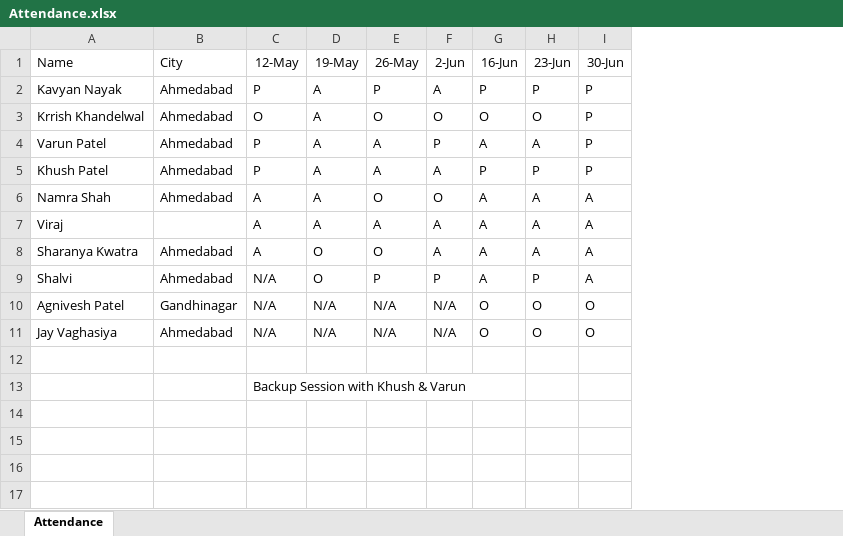
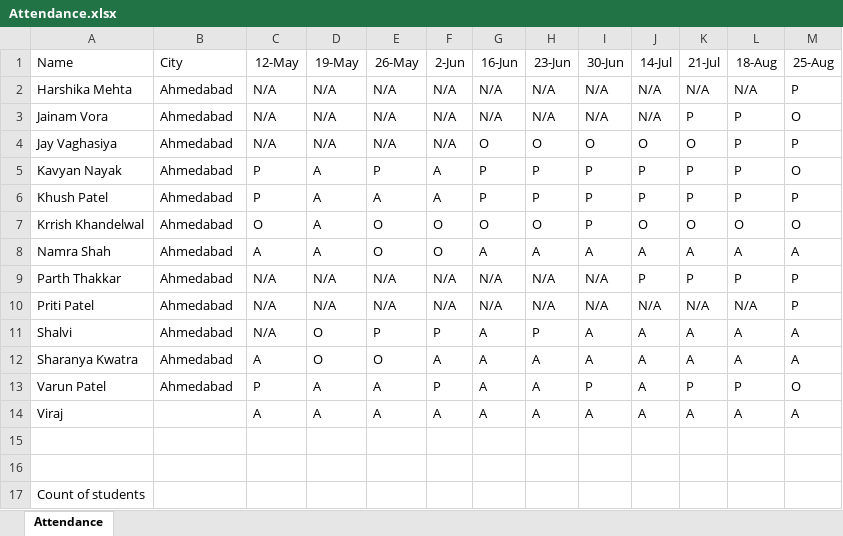
Before and after one commit to alakhpandya/24_DS_CLUB_BATCH1_AHM, an Excel workbook: Attendance.xlsx, sheet Attendance, drawn as a sheet; values as stored, in another font and other column widths than the file's, no borders; removed rows and columns are numbered as before the commit, all else as after; the diff names each change by its address in the sheet, - before the commit and + after, or states it on an @@ line.

```diff
--- a/Attendance.xlsx (sheet Attendance)
+++ b/Attendance.xlsx (sheet Attendance)
+column J (14-Jul), row 5: P; row 7: O; rows 13-14: A | A
+column K (21-Jul), row 5: P; row 7: O; rows 13-14: P | A
+column L (18-Aug), row 5: P; row 7: O; rows 13-14: P | A
+column M (25-Aug), row 5: O; row 7: O; rows 13-14: O | A
+row 2: Harshika Mehta | Ahmedabad | N/A | N/A | N/A | N/A | N/A | N/A | N/A | N/A | N/A | N/A | P
+row 3: Jainam Vora | Ahmedabad | N/A | N/A | N/A | N/A | N/A | N/A | N/A | N/A | P | P | O
@@ row 11 moved to row 4: Jay Vaghasiya @@
@@ row 5 moved to row 6: Khush Patel @@
@@ row 6 moved to row 8: Namra Shah @@
+row 9: Parth Thakkar | Ahmedabad | N/A | N/A | N/A | N/A | N/A | N/A | N/A | P | P | P | P
+row 10: Priti Patel | Ahmedabad | N/A | N/A | N/A | N/A | N/A | N/A | N/A | N/A | N/A | N/A | P
@@ row 9 moved to row 11: Shalvi @@
@@ row 8 moved to row 12: Sharanya Kwatra @@
-row 10: Agnivesh Patel | Gandhinagar | N/A | N/A | N/A | N/A | O | O | O
-C16 (12-May): Backup Session with Khush & Varun
+C16 (12-May): (empty)
+row 17: Count of students
```
Also changed, not shown: 7 other files.
